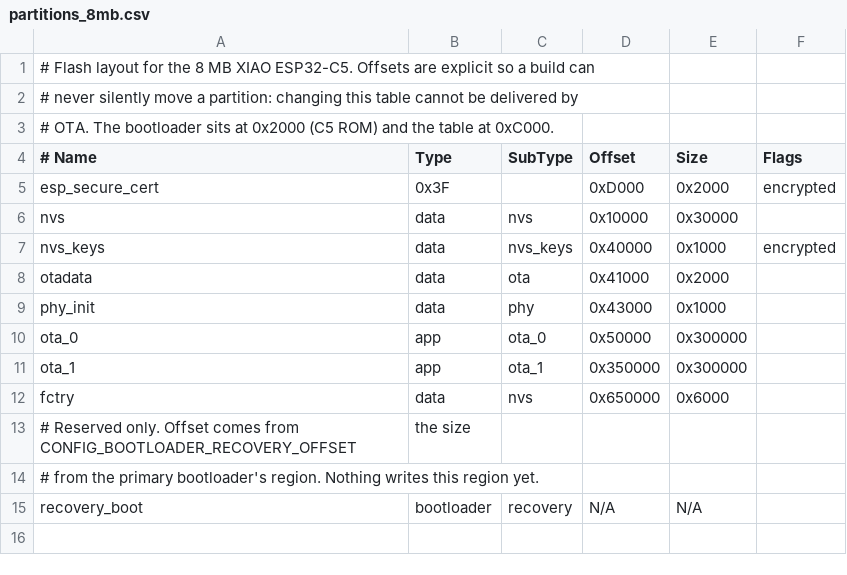
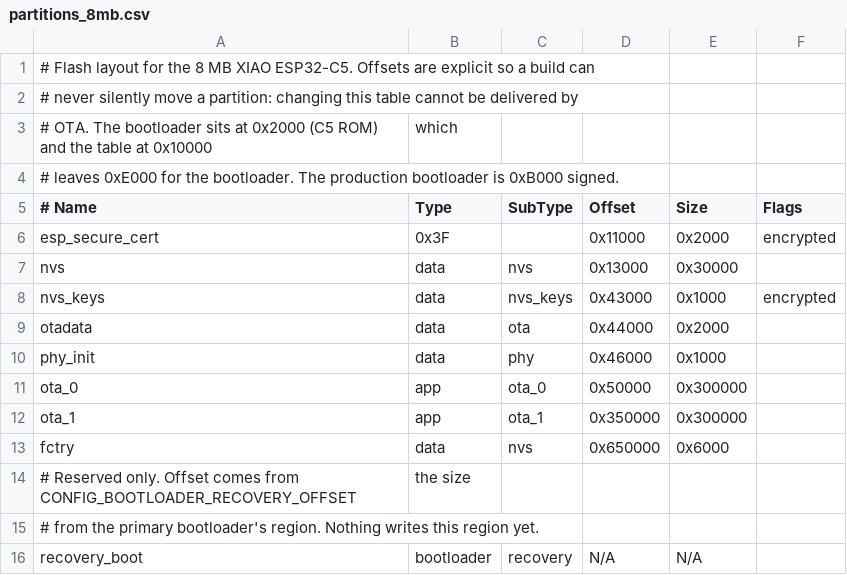
Before and after one commit to mveplus/esp32-matter-thread, a CSV file: firmware/partitions_8mb.csv, drawn as a sheet.

```diff
--- a/firmware/partitions_8mb.csv
+++ b/firmware/partitions_8mb.csv
@@ -2,9 +2,10 @@
 # never silently move a partition: changing this table cannot be delivered by
-# OTA. The bootloader sits at 0x2000 (C5 ROM) and the table at 0xC000.
+# OTA. The bootloader sits at 0x2000 (C5 ROM) and the table at 0x10000, which
+# leaves 0xE000 for the bootloader. The production bootloader is 0xB000 signed.
 # Name,          Type,       SubType,  Offset,   Size,     Flags
-esp_secure_cert, 0x3F,       ,         0xD000,   0x2000,   encrypted
-nvs,             data,       nvs,      0x10000,  0x30000,
-nvs_keys,        data,       nvs_keys, 0x40000,  0x1000,   encrypted
-otadata,         data,       ota,      0x41000,  0x2000,
-phy_init,        data,       phy,      0x43000,  0x1000,
+esp_secure_cert, 0x3F,       ,         0x11000,  0x2000,   encrypted
+nvs,             data,       nvs,      0x13000,  0x30000,
+nvs_keys,        data,       nvs_keys, 0x43000,  0x1000,   encrypted
+otadata,         data,       ota,      0x44000,  0x2000,
+phy_init,        data,       phy,      0x46000,  0x1000,
 ota_0,           app,        ota_0,    0x50000,  0x300000,
```
Also changed, not shown: 14 other files.
